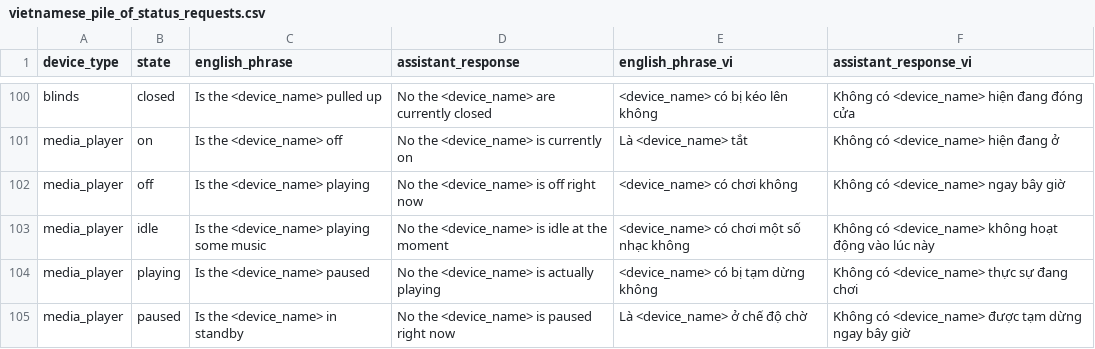
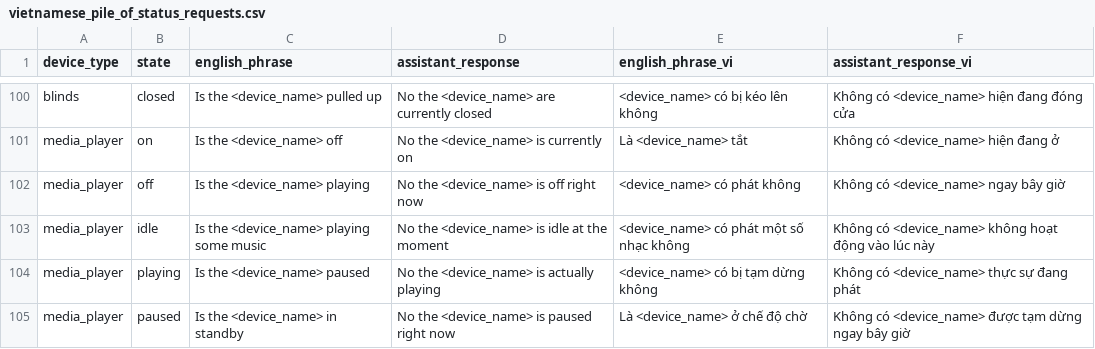
Before and after one commit to gkynajru/Vietnamese-home-assistant, a CSV file: dataset/vietnamese_piles/vietnamese_pile_of_status_requests.csv, drawn as a sheet; only a part is shown, gaps mark what is left out; the diff covers the shown part only.

```diff
--- a/dataset/vietnamese_piles/vietnamese_pile_of_status_requests.csv
+++ b/dataset/vietnamese_piles/vietnamese_pile_of_status_requests.csv
@@ -101,5 +101,5 @@ blinds,closed,Is the <device_name> pulled up,No the <device_name> are currently
 media_player,on,Is the <device_name> off,No the <device_name> is currently on,Là <device_name> tắt,Không có <device_name> hiện đang ở
-media_player,off,Is the <device_name> playing,No the <device_name> is off right now,<device_name> có chơi không,Không có <device_name> ngay bây giờ
-media_player,idle,Is the <device_name> playing some music,No the <device_name> is idle at the moment,<device_name> có chơi một số nhạc không,Không có <device_name> không hoạt động vào lúc này
-media_player,playing,Is the <device_name> paused,No the <device_name> is actually playing,<device_name> có bị tạm dừng không,Không có <device_name> thực sự đang chơi
+media_player,off,Is the <device_name> playing,No the <device_name> is off right now,<device_name> có phát không,Không có <device_name> ngay bây giờ
+media_player,idle,Is the <device_name> playing some music,No the <device_name> is idle at the moment,<device_name> có phát một số nhạc không,Không có <device_name> không hoạt động vào lúc này
+media_player,playing,Is the <device_name> paused,No the <device_name> is actually playing,<device_name> có bị tạm dừng không,Không có <device_name> thực sự đang phát
 media_player,paused,Is the <device_name> in standby,No the <device_name> is paused right now,Là <device_name> ở chế độ chờ,Không có <device_name> được tạm dừng ngay bây giờ
```
Also changed, not shown: 29 edited cells elsewhere in this file.
